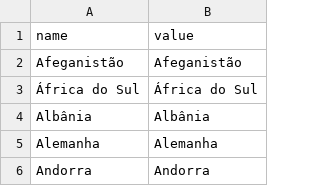
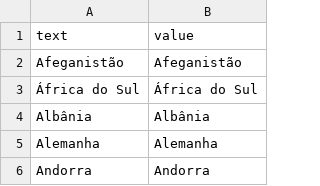
Before and after one commit to Maronato/event-manager, a CSV file: backend/application/choices/country.csv, drawn as a sheet; only a part is shown.

Commit message:
fixed data csvs

```diff
--- a/backend/application/choices/country.csv
+++ b/backend/application/choices/country.csv
@@ -1,2 +1,2 @@
-name,value
+text,value
 Afeganistão,Afeganistão
```
Also changed, not shown: backend/application/choices/courses.csv, backend/application/choices/schools.csv, 1 other file.
